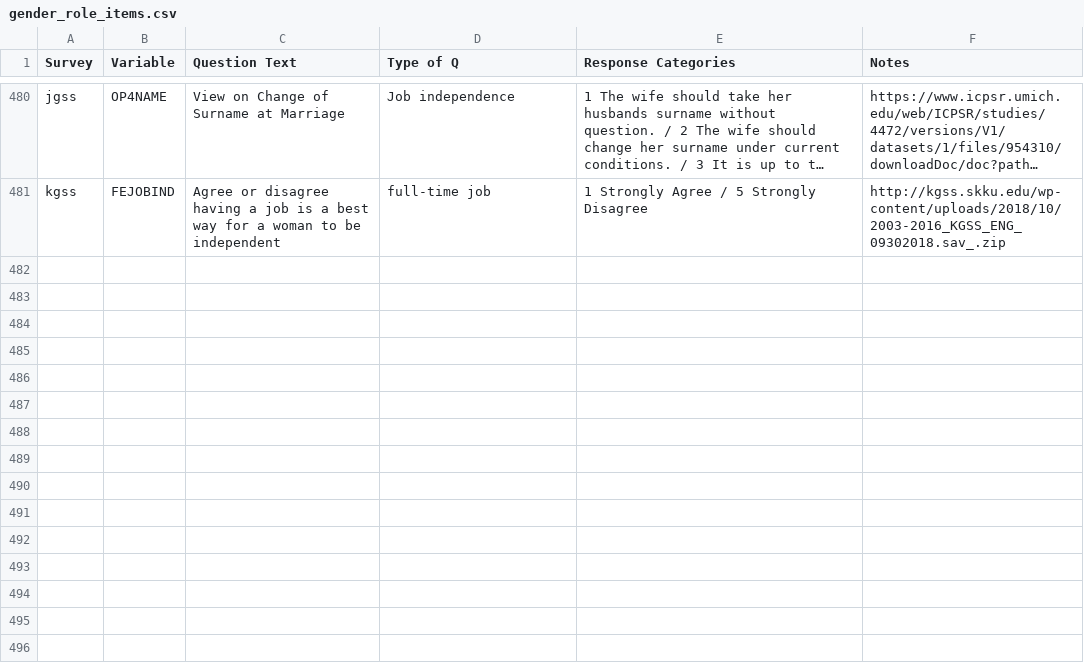
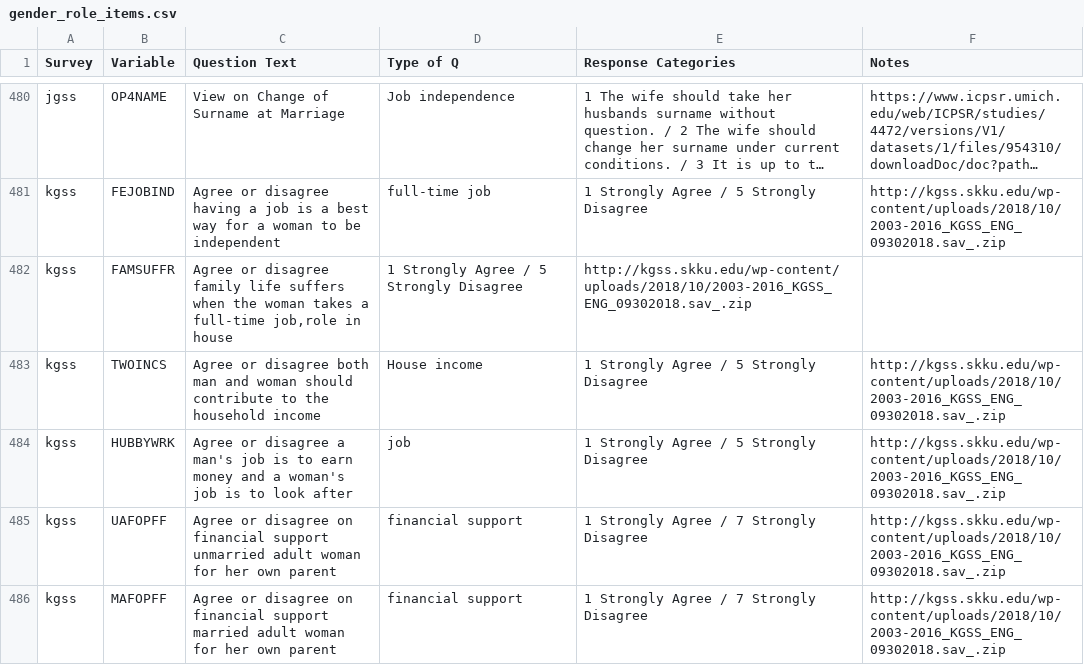
Before and after one commit to fsolt/dcpo_gender_roles, a CSV file: data-raw/gender_role_items.csv, drawn as a sheet; only a part is shown, gaps mark what is left out; long unchanged cells end in …; the diff names each change by its address in the sheet, - before the commit and + after, or states it on an @@ line.

Commit message:
Update gender_role_items.csv

```diff
--- a/data-raw/gender_role_items.csv
+++ b/data-raw/gender_role_items.csv
+row 482: kgss | FAMSUFFR | Agree or disagree family life suffers when the woman takes a full-time job,role in house | 1 Strongly Agree / 5 Strongly Disagree | http://kgss.skku.edu/wp-content/uploads/2018/10/2003-2016_KGSS_ENG_09302018.sav_.zip
+row 483: kgss | TWOINCS | Agree or disagree both man and woman should contribute to the household income | House income | 1 Strongly Agree / 5 Strongly Disagree | http://kgss.skku.edu/wp-content/uploads/2018/10/2003-2016_KGSS_ENG_09302018.sav_.zip
+row 484: kgss | HUBBYWRK | Agree or disagree a man's job is to earn money and a woman's job is to look after | job | 1 Strongly Agree / 5 Strongly Disagree | http://kgss.skku.edu/wp-content/uploads/2018/10/2003-2016_KGSS_ENG_09302018.sav_.zip
+row 485: kgss | UAFOPFF | Agree or disagree on financial support unmarried adult woman for her own parent | financial support | 1 Strongly Agree / 7 Strongly Disagree | http://kgss.skku.edu/wp-content/uploads/2018/10/2003-2016_KGSS_ENG_09302018.sav_.zip
+row 486: kgss | MAFOPFF | Agree or disagree on financial support married adult woman for her own parent | financial support | 1 Strongly Agree / 7 Strongly Disagree | http://kgss.skku.edu/wp-content/uploads/2018/10/2003-2016_KGSS_ENG_09302018.sav_.zip
```
